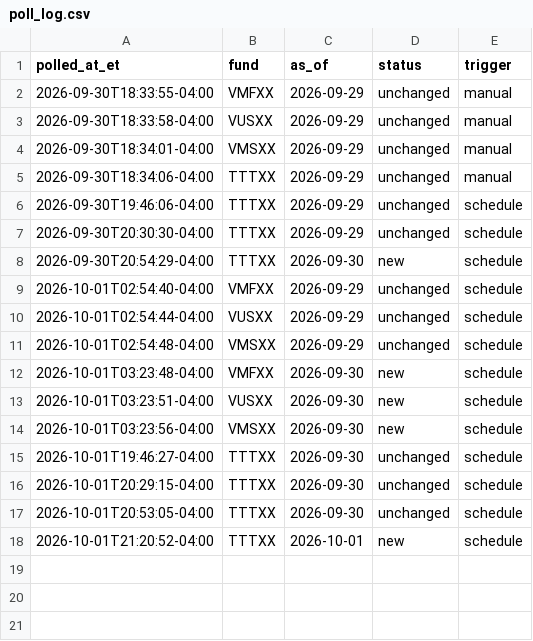
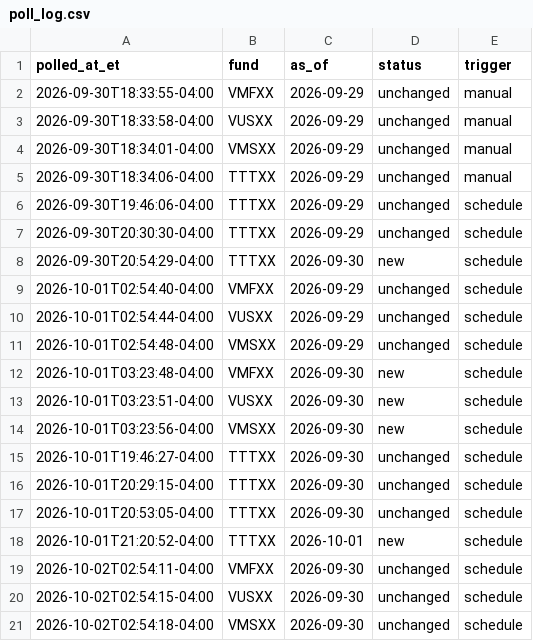
Before and after one commit to mmfyields/mmf-yields, a CSV file: logs/poll_log.csv, drawn as a sheet.

Commit message:
Update yields 2026-10-02

```diff
--- a/logs/poll_log.csv
+++ b/logs/poll_log.csv
@@ -18 +18,4 @@ polled_at_et,fund,as_of,status,trigger
 2026-10-01T21:20:52-04:00,TTTXX,2026-10-01,new,schedule
+2026-10-02T02:54:11-04:00,VMFXX,2026-09-30,unchanged,schedule
+2026-10-02T02:54:15-04:00,VUSXX,2026-09-30,unchanged,schedule
+2026-10-02T02:54:18-04:00,VMSXX,2026-09-30,unchanged,schedule
```
